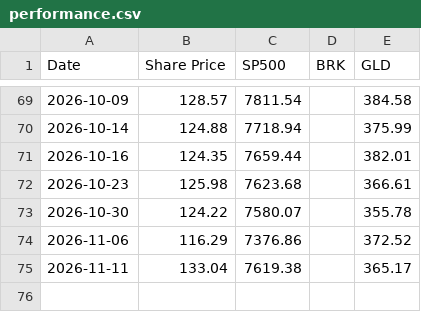
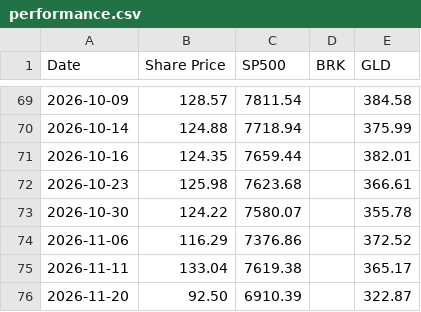
Before and after one commit to yitaotang40-svg/ovalfund-site, a CSV file: data/performance.csv, drawn as a sheet; only a part is shown, gaps mark what is left out.

Commit message:
Update fund price through November 20

```diff
--- a/data/performance.csv
+++ b/data/performance.csv
@@ -75 +75,2 @@ Date,Share Price,SP500,BRK,GLD
 2026-11-11,133.04,7619.38,,365.17
+2026-11-20,92.50,6910.39,,322.87
```
